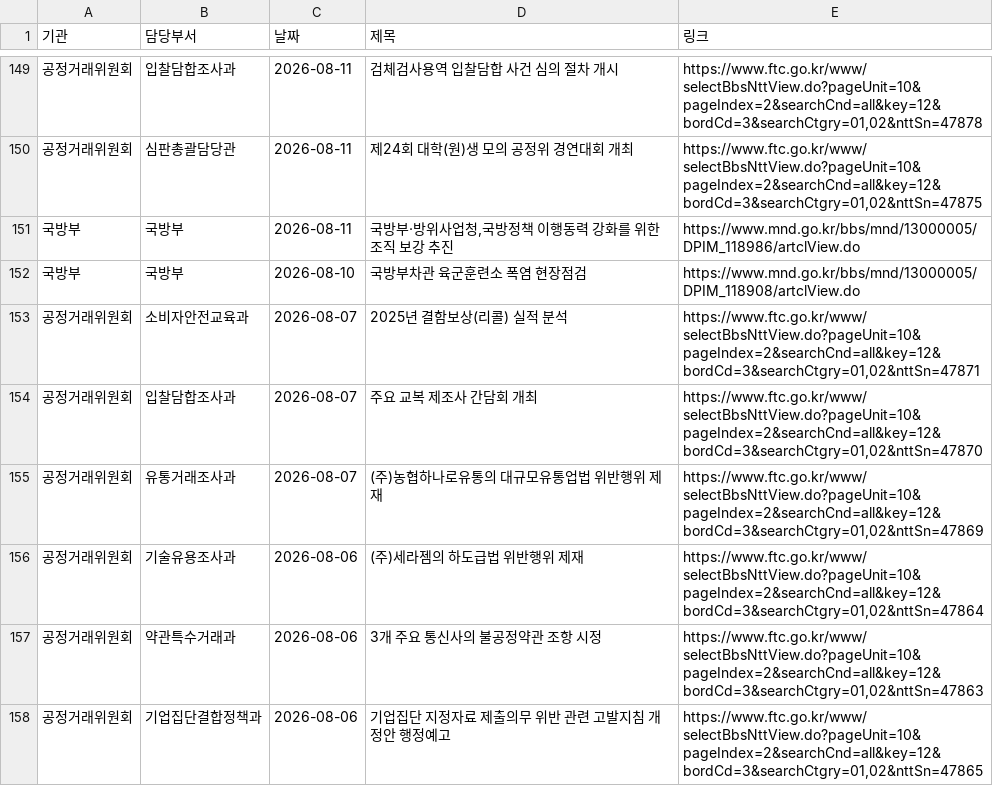
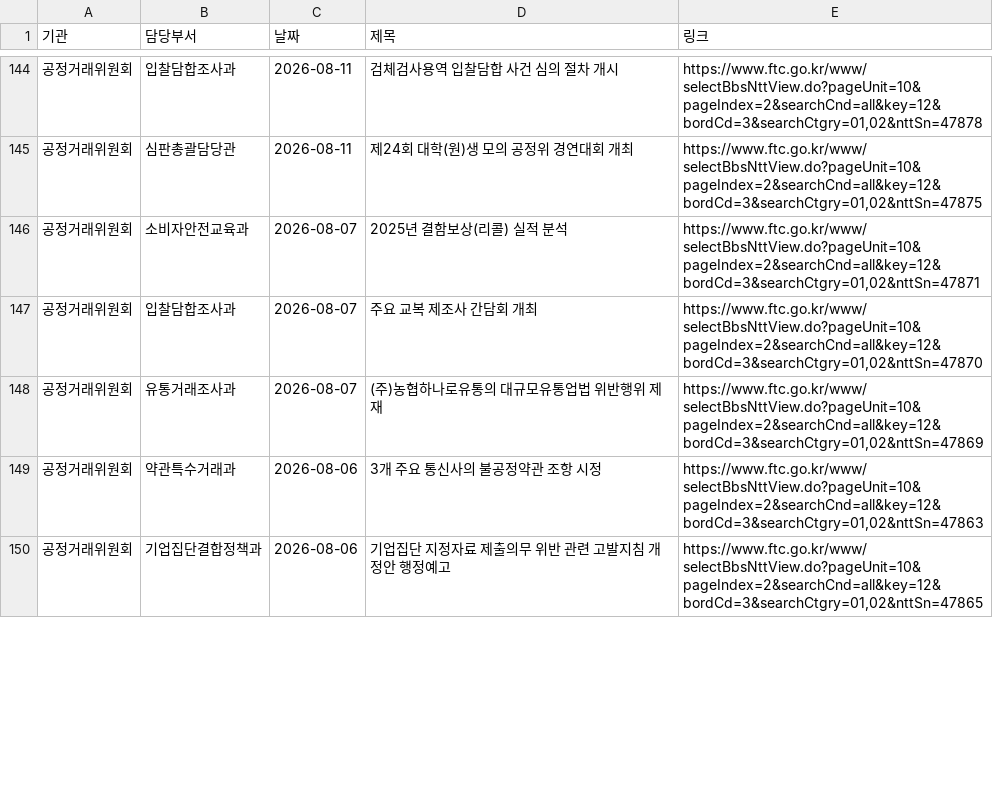
Before and after one commit to ak-minstyle/my-press-dashboard, a CSV file: data.csv, drawn as a sheet; only a part is shown, gaps mark what is left out; the diff covers the shown part only.

```diff
--- a/data.csv
+++ b/data.csv
@@ -152,4 +145,2 @@
 공정거래위원회,심판총괄담당관,2026-08-11,제24회 대학(원)생 모의 공정위 경연대회 개최,"https://www.ftc.go.kr/www/selectBbsNttView.do?pageUnit=10&pageIndex=2&searchCnd=all&key=12&bordCd=3&searchCtgry=01,02&nttSn=47875"
-국방부,국방부,2026-08-11,"국방부·방위사업청,국방정책 이행동력 강화를 위한 조직 보강 추진",https://www.mnd.go.kr/bbs/mnd/13000005/DPIM_118986/artclView.do
-국방부,국방부,2026-08-10,국방부차관 육군훈련소 폭염 현장점검,https://www.mnd.go.kr/bbs/mnd/13000005/DPIM_118908/artclView.do
 공정거래위원회,소비자안전교육과,2026-08-07,2025년 결함보상(리콜) 실적 분석,"https://www.ftc.go.kr/www/selectBbsNttView.do?pageUnit=10&pageIndex=2&searchCnd=all&key=12&bordCd=3&searchCtgry=01,02&nttSn=47871"
@@ -157,3 +148,2 @@
 공정거래위원회,유통거래조사과,2026-08-07,(주)농협하나로유통의 대규모유통업법  위반행위 제재,"https://www.ftc.go.kr/www/selectBbsNttView.do?pageUnit=10&pageIndex=2&searchCnd=all&key=12&bordCd=3&searchCtgry=01,02&nttSn=47869"
-공정거래위원회,기술유용조사과,2026-08-06,(주)세라젬의 하도급법 위반행위 제재,"https://www.ftc.go.kr/www/selectBbsNttView.do?pageUnit=10&pageIndex=2&searchCnd=all&key=12&bordCd=3&searchCtgry=01,02&nttSn=47864"
 공정거래위원회,약관특수거래과,2026-08-06,3개 주요 통신사의 불공정약관 조항 시정,"https://www.ftc.go.kr/www/selectBbsNttView.do?pageUnit=10&pageIndex=2&searchCnd=all&key=12&bordCd=3&searchCtgry=01,02&nttSn=47863"
```
Also changed, not shown: 8 removed rows and 96 moved rows elsewhere in this file.
